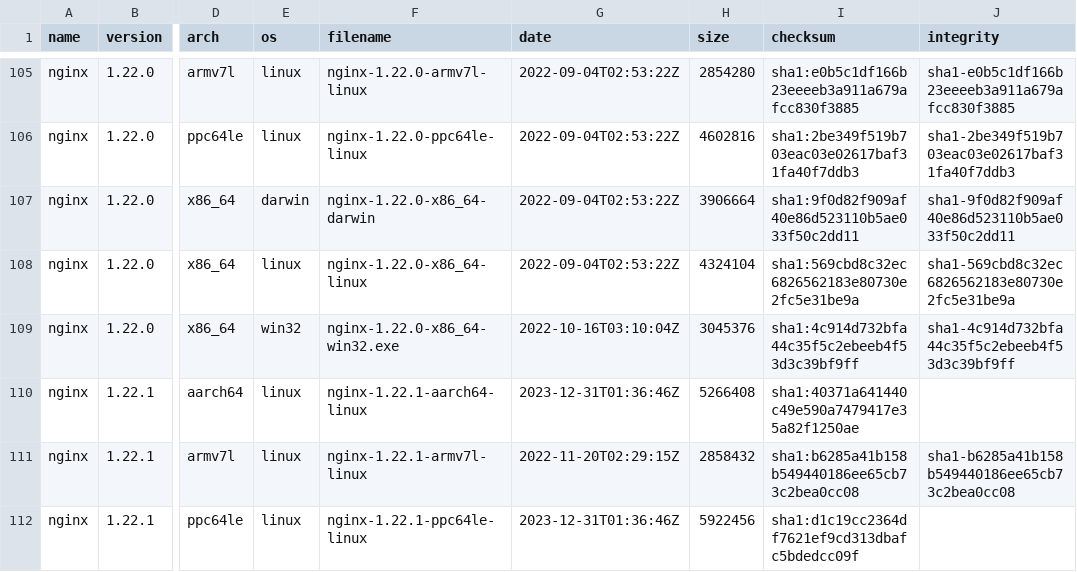
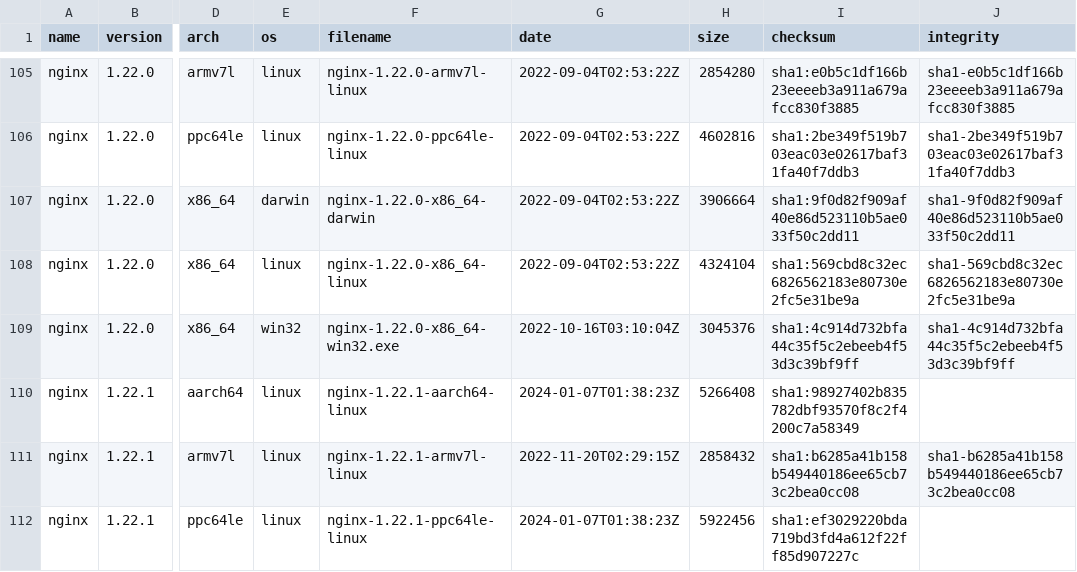
Before and after one commit to jirutka/nginx-binaries, a CSV file: index.csv, drawn as a sheet; only a part is shown, gaps mark what is left out; the diff covers the shown part only; the diff names each change by its address in the sheet, - before the commit and + after, or states it on an @@ line.

```diff
--- a/index.csv
+++ b/index.csv
-G110 (date): 2023-12-31T01:36:46Z
+G110 (date): 2024-01-07T01:38:23Z
-I110 (checksum): sha1:40371a641440c49e590a7479417e35a82f1250ae
+I110 (checksum): sha1:98927402b835782dbf93570f8c2f4200c7a58349
-G112 (date): 2023-12-31T01:36:46Z
+G112 (date): 2024-01-07T01:38:23Z
-I112 (checksum): sha1:d1c19cc2364df7621ef9cd313dbafc5bdedcc09f
+I112 (checksum): sha1:ef3029220bda719bd3fd4a612f22ff85d907227c
```
Also changed, not shown: 26 edited cells elsewhere in this file, 46 other files.
